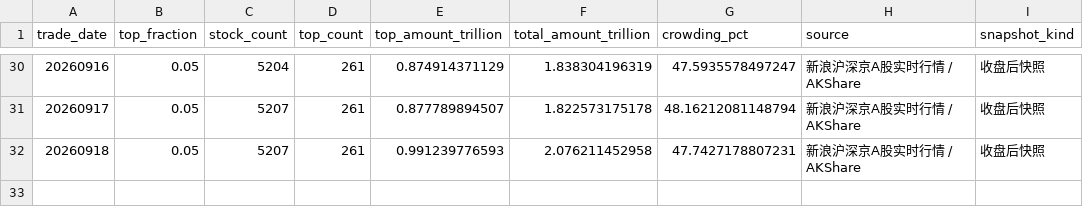
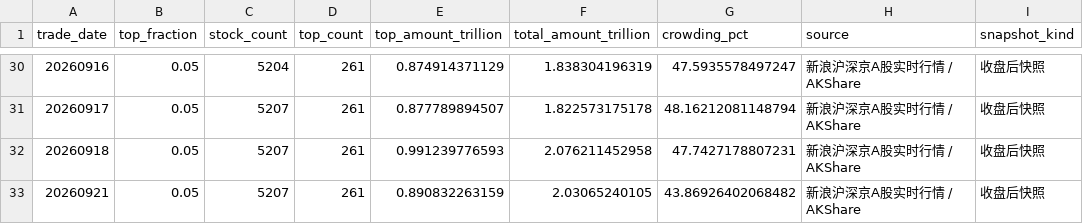
Before and after one commit to littlepeachh/macroscope-dashboard-v52, a CSV file: data/crowding.csv, drawn as a sheet; only a part is shown, gaps mark what is left out.

```diff
--- a/data/crowding.csv
+++ b/data/crowding.csv
@@ -32 +32,2 @@
 20260918,0.05,5207,261,0.991239776593,2.076211452958,47.7427178807231,新浪沪深京A股实时行情 / AKShare,收盘后快照
+20260921,0.05,5207,261,0.890832263159,2.03065240105,43.86926402068482,新浪沪深京A股实时行情 / AKShare,收盘后快照
```
Also changed, not shown: data/breadth.csv, data/deviation.csv, 5 other files.
